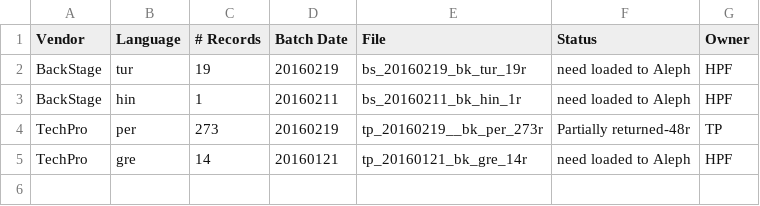
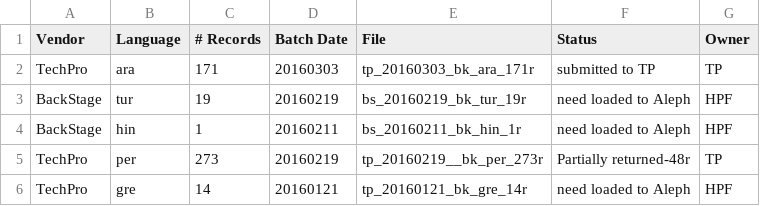
Before and after one commit to NYULibraries/karms-outsrc-cat, a CSV file: outsrc-cat-queue.csv, drawn as a sheet.

Commit message:
Update outsrc-cat-queue.csv

```diff
--- a/outsrc-cat-queue.csv
+++ b/outsrc-cat-queue.csv
@@ -1,2 +1,3 @@
 Vendor,Language,# Records,Batch Date,File,Status,Owner
+TechPro,ara,171,20160303,tp_20160303_bk_ara_171r,submitted to TP,TP
 BackStage,tur,19,20160219,bs_20160219_bk_tur_19r,need loaded to Aleph,HPF
```
